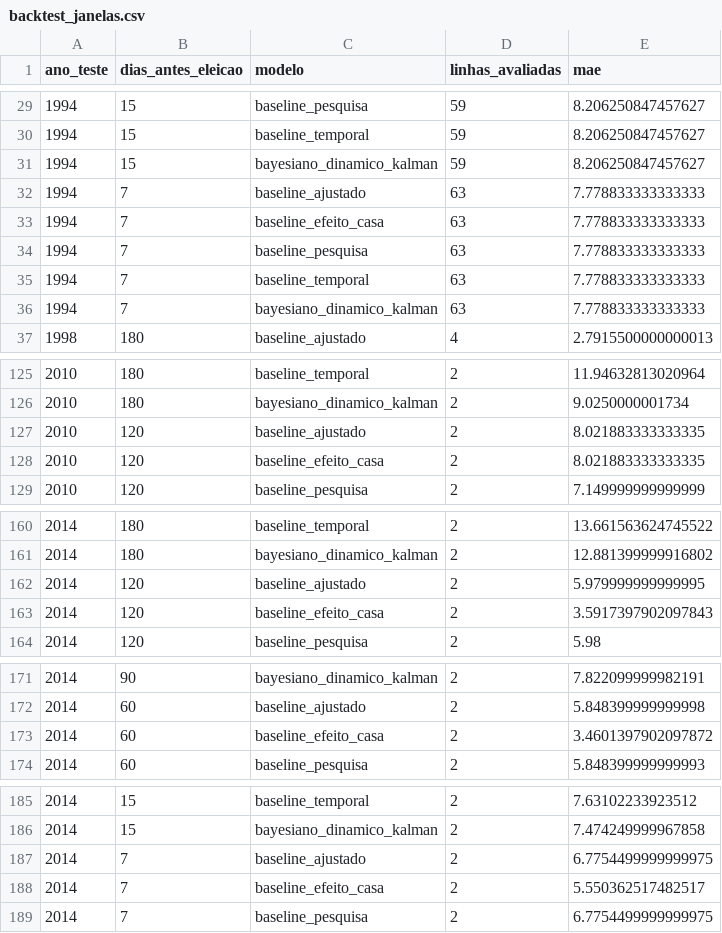
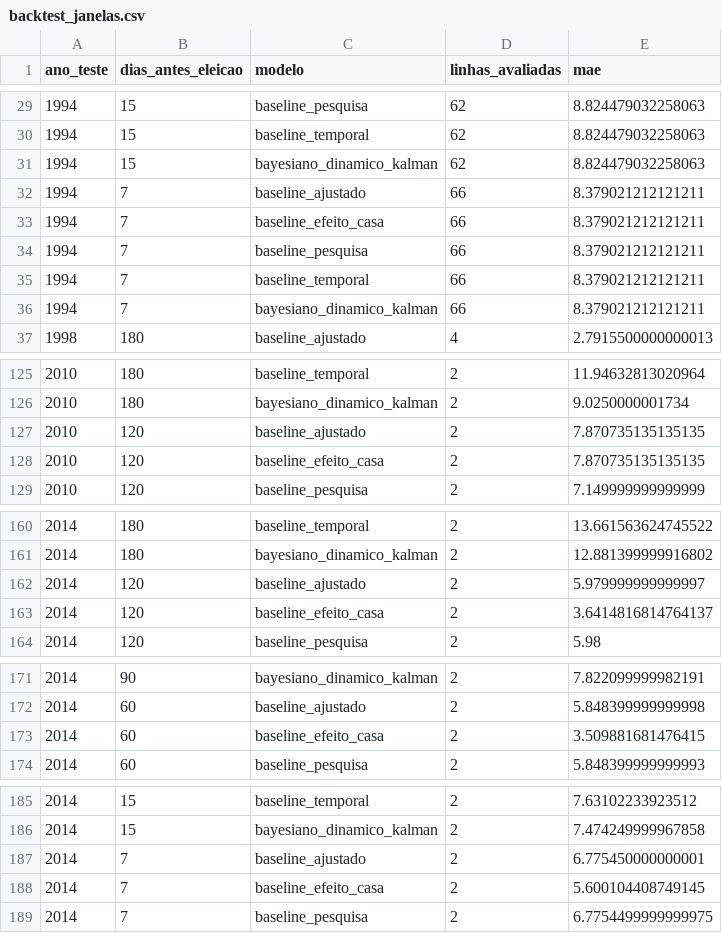
Before and after one commit to matheusassiso/previsao-de-eleicoes, a CSV file: data/processed/backtest_janelas.csv, drawn as a sheet; only a part is shown, gaps mark what is left out; the diff covers the shown part only.

```diff
--- a/data/processed/backtest_janelas.csv
+++ b/data/processed/backtest_janelas.csv
@@ -29,9 +29,9 @@ ano_teste,dias_antes_eleicao,modelo,linhas_avaliadas,mae
-1994,15,baseline_pesquisa,59,8.206250847457627
-1994,15,baseline_temporal,59,8.206250847457627
-1994,15,bayesiano_dinamico_kalman,59,8.206250847457627
-1994,7,baseline_ajustado,63,7.778833333333333
-1994,7,baseline_efeito_casa,63,7.778833333333333
-1994,7,baseline_pesquisa,63,7.778833333333333
-1994,7,baseline_temporal,63,7.778833333333333
-1994,7,bayesiano_dinamico_kalman,63,7.778833333333333
+1994,15,baseline_pesquisa,62,8.824479032258063
+1994,15,baseline_temporal,62,8.824479032258063
+1994,15,bayesiano_dinamico_kalman,62,8.824479032258063
+1994,7,baseline_ajustado,66,8.379021212121211
+1994,7,baseline_efeito_casa,66,8.379021212121211
+1994,7,baseline_pesquisa,66,8.379021212121211
+1994,7,baseline_temporal,66,8.379021212121211
+1994,7,bayesiano_dinamico_kalman,66,8.379021212121211
 1998,180,baseline_ajustado,4,2.7915500000000013
@@ -126,4 +126,4 @@ ano_teste,dias_antes_eleicao,modelo,linhas_avaliadas,mae
 2010,180,bayesiano_dinamico_kalman,2,9.0250000001734
-2010,120,baseline_ajustado,2,8.021883333333335
-2010,120,baseline_efeito_casa,2,8.021883333333335
+2010,120,baseline_ajustado,2,7.870735135135135
+2010,120,baseline_efeito_casa,2,7.870735135135135
 2010,120,baseline_pesquisa,2,7.149999999999999
@@ -161,4 +161,4 @@ ano_teste,dias_antes_eleicao,modelo,linhas_avaliadas,mae
 2014,180,bayesiano_dinamico_kalman,2,12.881399999916802
-2014,120,baseline_ajustado,2,5.979999999999995
-2014,120,baseline_efeito_casa,2,3.5917397902097843
+2014,120,baseline_ajustado,2,5.979999999999997
+2014,120,baseline_efeito_casa,2,3.6414816814764137
 2014,120,baseline_pesquisa,2,5.98
@@ -172,3 +172,3 @@ ano_teste,dias_antes_eleicao,modelo,linhas_avaliadas,mae
 2014,60,baseline_ajustado,2,5.848399999999998
-2014,60,baseline_efeito_casa,2,3.4601397902097872
+2014,60,baseline_efeito_casa,2,3.509881681476415
 2014,60,baseline_pesquisa,2,5.848399999999993
@@ -186,4 +186,4 @@ ano_teste,dias_antes_eleicao,modelo,linhas_avaliadas,mae
 2014,15,bayesiano_dinamico_kalman,2,7.474249999967858
-2014,7,baseline_ajustado,2,6.7754499999999975
-2014,7,baseline_efeito_casa,2,5.550362517482517
+2014,7,baseline_ajustado,2,6.775450000000001
+2014,7,baseline_efeito_casa,2,5.600104408749145
 2014,7,baseline_pesquisa,2,6.7754499999999975
```
Also changed, not shown: 76 edited cells elsewhere in this file, data/processed/auditoria_fontes.csv, data/processed/backtest_previsao_viva.csv, 29 other files.
